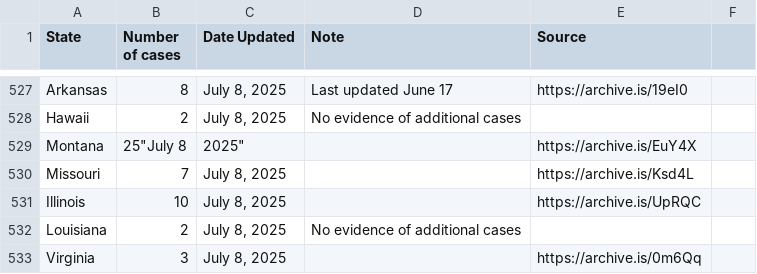
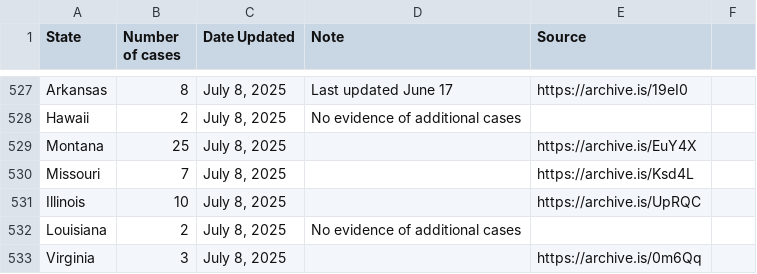
Before and after one commit to ehulland/measles_TX, a CSV file: Data/Measles 2025_Manual extraction_US states.csv, drawn as a sheet; only a part is shown, gaps mark what is left out.

Commit message:
Update Measles 2025_Manual extraction_US states.csv
Manual update from state health departments through July 8, fixing a small error

```diff
--- a/Data/Measles 2025_Manual extraction_US states.csv
+++ b/Data/Measles 2025_Manual extraction_US states.csv
@@ -528,3 +528,3 @@ Arkansas,8,"July 8, 2025","Last updated June 17",https://archive.is/19eI0,
 Hawaii,2,"July 8, 2025","No evidence of additional cases",,
-Montana,25"July 8, 2025",,https://archive.is/EuY4X,
+Montana,25,"July 8, 2025",,https://archive.is/EuY4X,
 Missouri,7,"July 8, 2025",,https://archive.is/Ksd4L,
```
